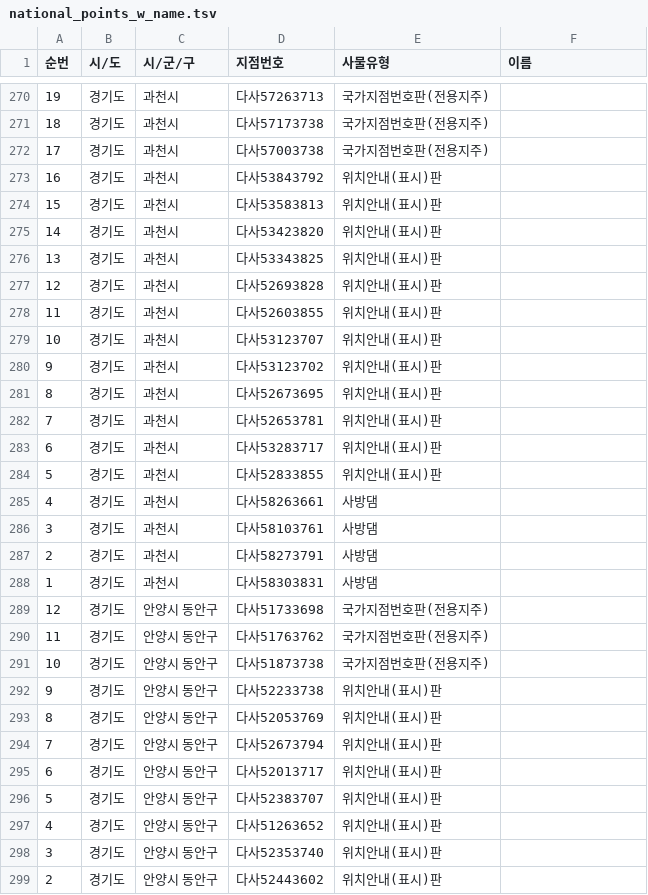
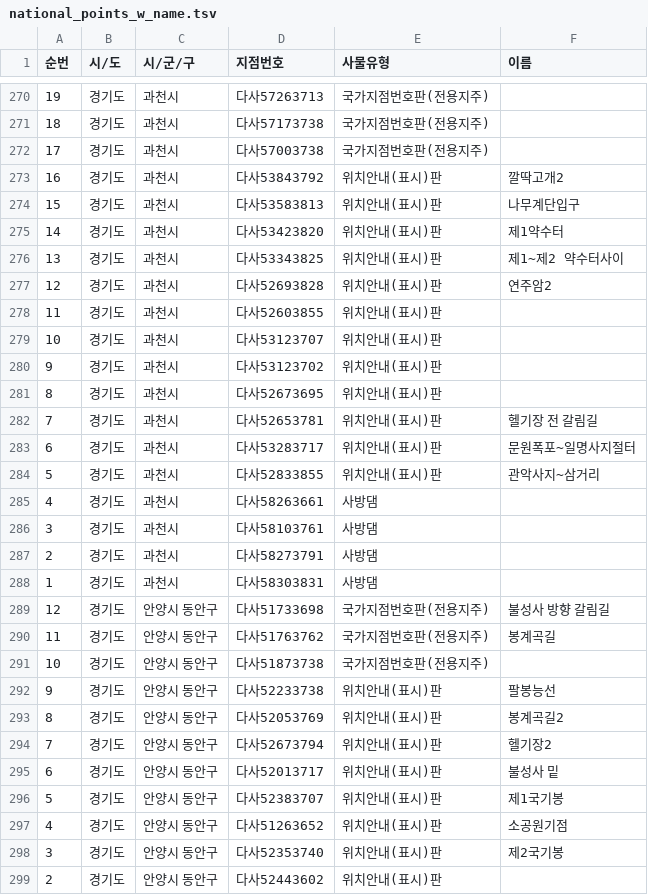
Before and after one commit to ohhara79/oh-trail-map, a TSV file: data/national_points_w_name.tsv, drawn as a sheet; only a part is shown, gaps mark what is left out; the diff covers the shown part only.

```diff
--- a/data/national_points_w_name.tsv
+++ b/data/national_points_w_name.tsv
@@ -272,7 +272,7 @@
 17	경기도	과천시	다사57003738	국가지점번호판(전용지주)
-16	경기도	과천시	다사53843792	위치안내(표시)판
-15	경기도	과천시	다사53583813	위치안내(표시)판
-14	경기도	과천시	다사53423820	위치안내(표시)판
-13	경기도	과천시	다사53343825	위치안내(표시)판
-12	경기도	과천시	다사52693828	위치안내(표시)판
+16	경기도	과천시	다사53843792	위치안내(표시)판	깔딱고개2
+15	경기도	과천시	다사53583813	위치안내(표시)판	나무계단입구
+14	경기도	과천시	다사53423820	위치안내(표시)판	제1약수터
+13	경기도	과천시	다사53343825	위치안내(표시)판	제1~제2 약수터사이
+12	경기도	과천시	다사52693828	위치안내(표시)판	연주암2
 11	경기도	과천시	다사52603855	위치안내(표시)판
@@ -281,5 +281,5 @@
 8	경기도	과천시	다사52673695	위치안내(표시)판
-7	경기도	과천시	다사52653781	위치안내(표시)판
-6	경기도	과천시	다사53283717	위치안내(표시)판
-5	경기도	과천시	다사52833855	위치안내(표시)판
+7	경기도	과천시	다사52653781	위치안내(표시)판	헬기장 전 갈림길
+6	경기도	과천시	다사53283717	위치안내(표시)판	문원폭포~일명사지절터
+5	경기도	과천시	다사52833855	위치안내(표시)판	관악사지~삼거리
 4	경기도	과천시	다사58263661	사방댐
@@ -288,12 +288,12 @@
 1	경기도	과천시	다사58303831	사방댐
-12	경기도	안양시 동안구	다사51733698	국가지점번호판(전용지주)
-11	경기도	안양시 동안구	다사51763762	국가지점번호판(전용지주)
+12	경기도	안양시 동안구	다사51733698	국가지점번호판(전용지주)	불성사 방향 갈림길
+11	경기도	안양시 동안구	다사51763762	국가지점번호판(전용지주)	봉계곡길
 10	경기도	안양시 동안구	다사51873738	국가지점번호판(전용지주)
-9	경기도	안양시 동안구	다사52233738	위치안내(표시)판
-8	경기도	안양시 동안구	다사52053769	위치안내(표시)판
-7	경기도	안양시 동안구	다사52673794	위치안내(표시)판
-6	경기도	안양시 동안구	다사52013717	위치안내(표시)판
-5	경기도	안양시 동안구	다사52383707	위치안내(표시)판
-4	경기도	안양시 동안구	다사51263652	위치안내(표시)판
-3	경기도	안양시 동안구	다사52353740	위치안내(표시)판
+9	경기도	안양시 동안구	다사52233738	위치안내(표시)판	팔봉능선
+8	경기도	안양시 동안구	다사52053769	위치안내(표시)판	봉계곡길2
+7	경기도	안양시 동안구	다사52673794	위치안내(표시)판	헬기장2
+6	경기도	안양시 동안구	다사52013717	위치안내(표시)판	불성사 밑
+5	경기도	안양시 동안구	다사52383707	위치안내(표시)판	제1국기봉
+4	경기도	안양시 동안구	다사51263652	위치안내(표시)판	소공원기점
+3	경기도	안양시 동안구	다사52353740	위치안내(표시)판	제2국기봉
 2	경기도	안양시 동안구	다사52443602	위치안내(표시)판
```
Also changed, not shown: 27 edited cells elsewhere in this file, 1 other file.
